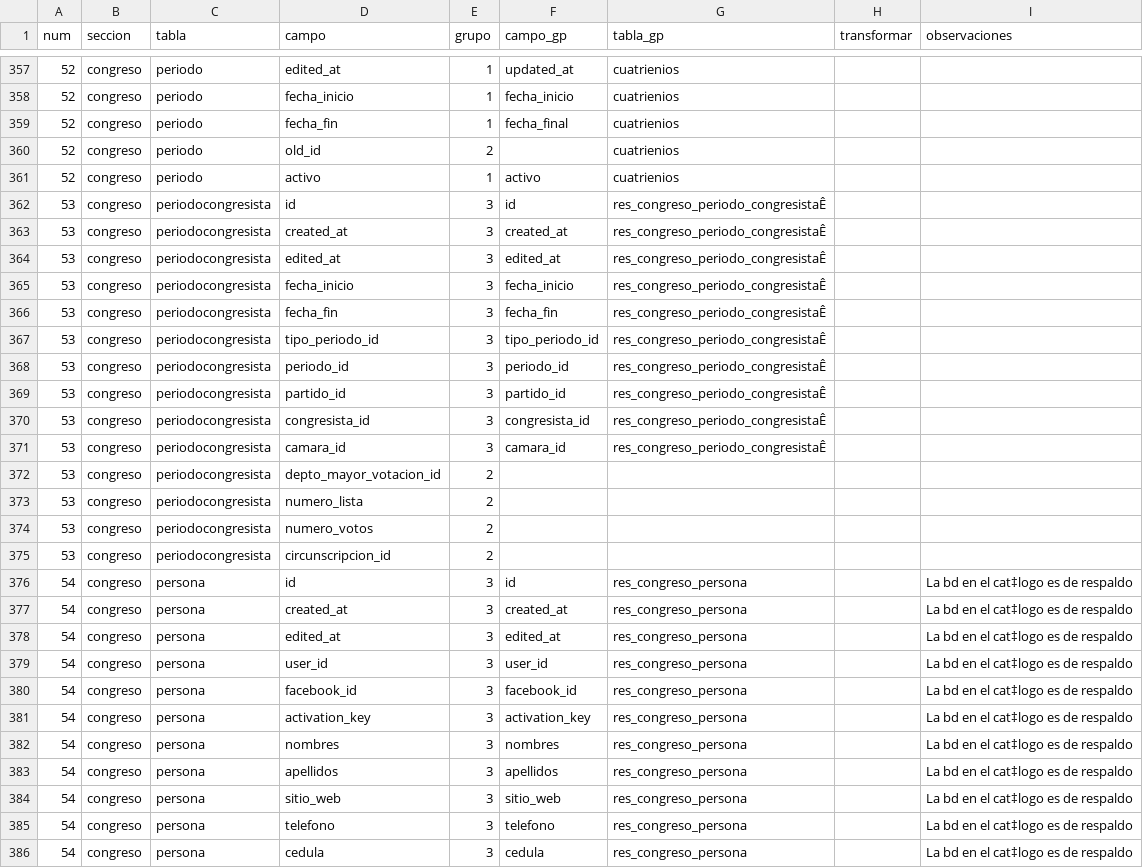
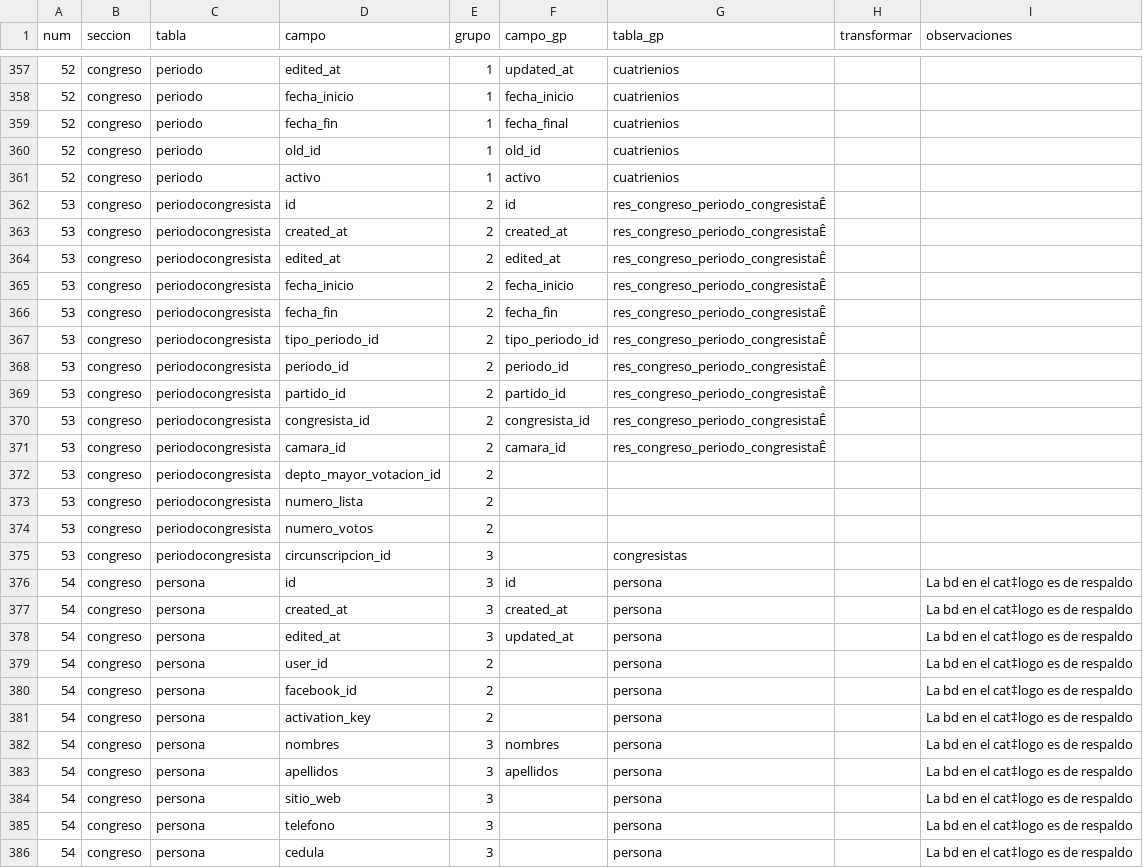
Before and after one commit to gorantesj/CongresoVisible, a CSV file: Copia de campos.csv, drawn as a sheet; only a part is shown, gaps mark what is left out; the diff covers the shown part only.

Commit message:
merge

```diff
--- a/Copia de campos.csv
+++ b/Copia de campos.csv
@@ -359,14 +359,14 @@ num,seccion,tabla,campo,grupo,campo_gp,tabla_gp,transformar,observaciones
 52,congreso,periodo,fecha_fin,1,fecha_final,cuatrienios,,
-52,congreso,periodo,old_id,2,,cuatrienios,,
+52,congreso,periodo,old_id,1,old_id,cuatrienios,,
 52,congreso,periodo,activo,1,activo,cuatrienios,,
-53,congreso,periodocongresista,id,3,id,res_congreso_periodo_congresistaÊ,,
-53,congreso,periodocongresista,created_at,3,created_at,res_congreso_periodo_congresistaÊ,,
-53,congreso,periodocongresista,edited_at,3,edited_at,res_congreso_periodo_congresistaÊ,,
-53,congreso,periodocongresista,fecha_inicio,3,fecha_inicio,res_congreso_periodo_congresistaÊ,,
-53,congreso,periodocongresista,fecha_fin,3,fecha_fin,res_congreso_periodo_congresistaÊ,,
-53,congreso,periodocongresista,tipo_periodo_id,3,tipo_periodo_id,res_congreso_periodo_congresistaÊ,,
-53,congreso,periodocongresista,periodo_id,3,periodo_id,res_congreso_periodo_congresistaÊ,,
-53,congreso,periodocongresista,partido_id,3,partido_id,res_congreso_periodo_congresistaÊ,,
-53,congreso,periodocongresista,congresista_id,3,congresista_id,res_congreso_periodo_congresistaÊ,,
-53,congreso,periodocongresista,camara_id,3,camara_id,res_congreso_periodo_congresistaÊ,,
+53,congreso,periodocongresista,id,2,id,res_congreso_periodo_congresistaÊ,,
+53,congreso,periodocongresista,created_at,2,created_at,res_congreso_periodo_congresistaÊ,,
+53,congreso,periodocongresista,edited_at,2,edited_at,res_congreso_periodo_congresistaÊ,,
+53,congreso,periodocongresista,fecha_inicio,2,fecha_inicio,res_congreso_periodo_congresistaÊ,,
+53,congreso,periodocongresista,fecha_fin,2,fecha_fin,res_congreso_periodo_congresistaÊ,,
+53,congreso,periodocongresista,tipo_periodo_id,2,tipo_periodo_id,res_congreso_periodo_congresistaÊ,,
+53,congreso,periodocongresista,periodo_id,2,periodo_id,res_congreso_periodo_congresistaÊ,,
+53,congreso,periodocongresista,partido_id,2,partido_id,res_congreso_periodo_congresistaÊ,,
+53,congreso,periodocongresista,congresista_id,2,congresista_id,res_congreso_periodo_congresistaÊ,,
+53,congreso,periodocongresista,camara_id,2,camara_id,res_congreso_periodo_congresistaÊ,,
 53,congreso,periodocongresista,depto_mayor_votacion_id,2,,,,
@@ -374,13 +374,13 @@ num,seccion,tabla,campo,grupo,campo_gp,tabla_gp,transformar,observaciones
 53,congreso,periodocongresista,numero_votos,2,,,,
-53,congreso,periodocongresista,circunscripcion_id,2,,,,
-54,congreso,persona,id,3,id,res_congreso_persona,,La bd en el cat‡logo es de respaldo
-54,congreso,persona,created_at,3,created_at,res_congreso_persona,,La bd en el cat‡logo es de respaldo
-54,congreso,persona,edited_at,3,edited_at,res_congreso_persona,,La bd en el cat‡logo es de respaldo
-54,congreso,persona,user_id,3,user_id,res_congreso_persona,,La bd en el cat‡logo es de respaldo
-54,congreso,persona,facebook_id,3,facebook_id,res_congreso_persona,,La bd en el cat‡logo es de respaldo
-54,congreso,persona,activation_key,3,activation_key,res_congreso_persona,,La bd en el cat‡logo es de respaldo
-54,congreso,persona,nombres,3,nombres,res_congreso_persona,,La bd en el cat‡logo es de respaldo
-54,congreso,persona,apellidos,3,apellidos,res_congreso_persona,,La bd en el cat‡logo es de respaldo
-54,congreso,persona,sitio_web,3,sitio_web,res_congreso_persona,,La bd en el cat‡logo es de respaldo
-54,congreso,persona,telefono,3,telefono,res_congreso_persona,,La bd en el cat‡logo es de respaldo
-54,congreso,persona,cedula,3,cedula,res_congreso_persona,,La bd en el cat‡logo es de respaldo
+53,congreso,periodocongresista,circunscripcion_id,3,,congresistas,,
+54,congreso,persona,id,3,id,persona,,La bd en el cat‡logo es de respaldo
+54,congreso,persona,created_at,3,created_at,persona,,La bd en el cat‡logo es de respaldo
+54,congreso,persona,edited_at,3,updated_at,persona,,La bd en el cat‡logo es de respaldo
+54,congreso,persona,user_id,2,,persona,,La bd en el cat‡logo es de respaldo
+54,congreso,persona,facebook_id,2,,persona,,La bd en el cat‡logo es de respaldo
+54,congreso,persona,activation_key,2,,persona,,La bd en el cat‡logo es de respaldo
+54,congreso,persona,nombres,3,nombres,persona,,La bd en el cat‡logo es de respaldo
+54,congreso,persona,apellidos,3,apellidos,persona,,La bd en el cat‡logo es de respaldo
+54,congreso,persona,sitio_web,3,,persona,,La bd en el cat‡logo es de respaldo
+54,congreso,persona,telefono,3,,persona,,La bd en el cat‡logo es de respaldo
+54,congreso,persona,cedula,3,,persona,,La bd en el cat‡logo es de respaldo
```
Also changed, not shown: 122 edited cells elsewhere in this file.
